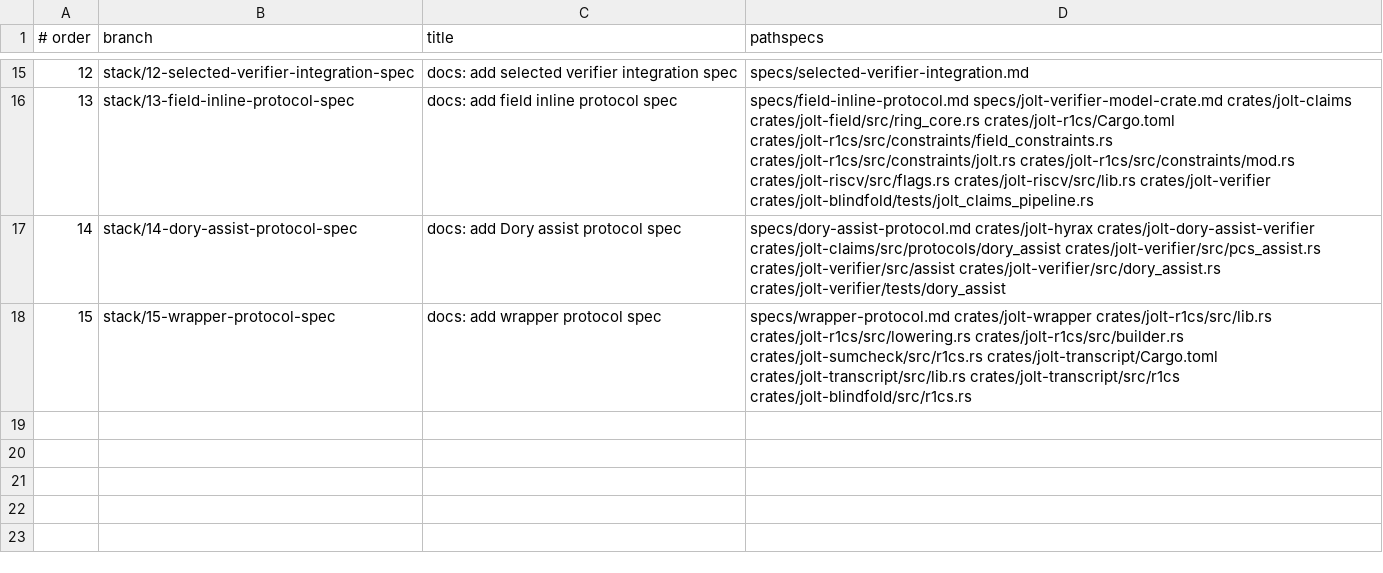
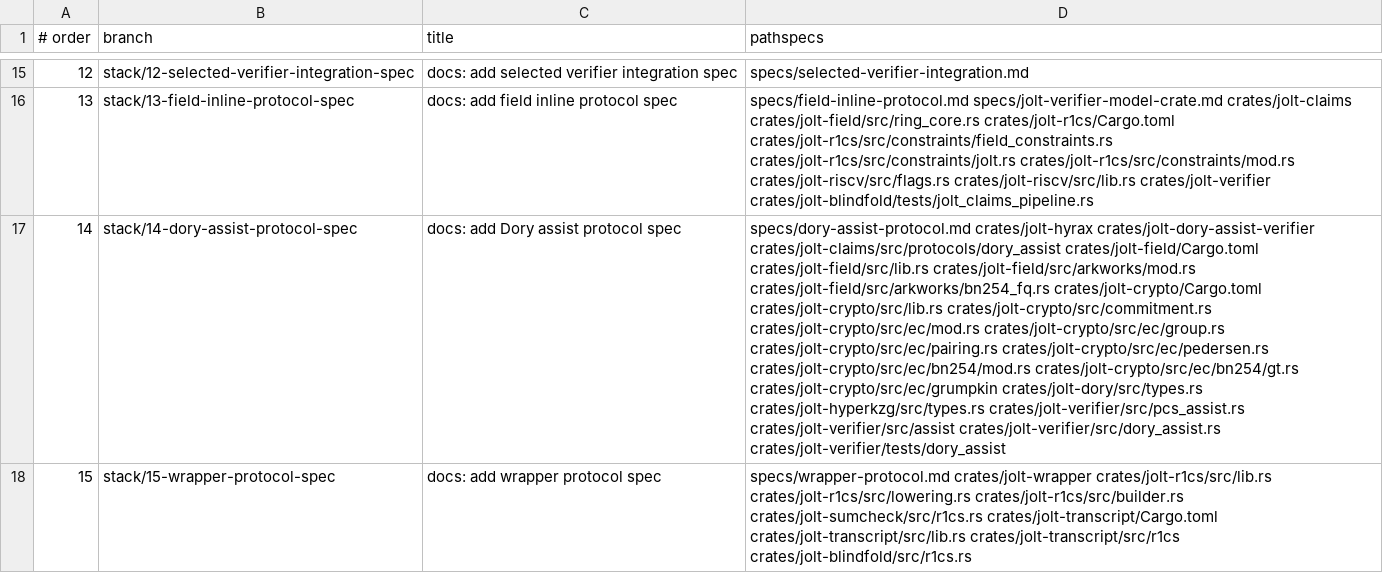
Before and after one commit to a16z/jolt, a TSV file: stack/branches.tsv, drawn as a sheet; only a part is shown, gaps mark what is left out; the diff names each change by its address in the sheet, - before the commit and + after, or states it on an @@ line.

Commit message:
feat: grumpkin ec support for dory assist

```diff
--- a/stack/branches.tsv
+++ b/stack/branches.tsv
-D17 (pathspecs): …crates/jolt-dory-assist-verifier crates/jolt-claims/src/protocols/dory_assist crates/jolt-verifier/src/pcs_assist.rs crates/jolt-verifier/src/assist…
+D17 (pathspecs): …crates/jolt-dory-assist-verifier crates/jolt-claims/src/protocols/dory_assist crates/jolt-field/Cargo.toml crates/jolt-field/src/lib.rs crates/jolt-field/src/arkworks/mod.rs crates/jolt-field/src/arkworks/bn254_fq.rs crates/jolt-crypto/Cargo.toml crates/jolt-crypto/src/lib.rs crates/jolt-crypto/src/commitment.rs crates/jolt-crypto/src/ec/mod.rs crates/jolt-crypto/src/ec/group.rs crates/jolt-crypto/src/ec/pairing.rs crates/jolt-crypto/src/ec/pedersen.rs crates/jolt-crypto/src/ec/bn254/mod.rs crates/jolt-crypto/src/ec/bn254/gt.rs crates/jolt-crypto/src/ec/grumpkin crates/jolt-dory/src/types.rs crates/jolt-hyperkzg/src/types.rs crates/jolt-verifier/src/pcs_assist.rs crates/jolt-verifier/src/assist…
```
Also changed, not shown: 24 other files.
